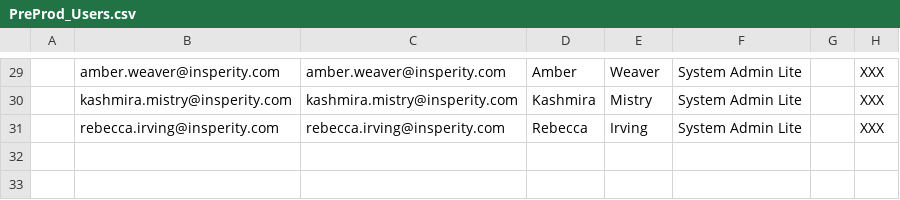
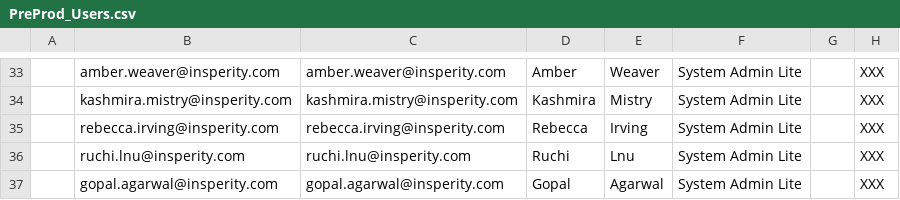
Before and after one commit to mcneesem/Salesforce, a CSV file: force-app/main/default/staticresources/PreProd_Users.csv, drawn as a sheet; only a part is shown, gaps mark what is left out; the diff covers the shown part only; the diff names each change by its address in the sheet, - before the commit and + after, or states it on an @@ line.

```diff
--- a/force-app/main/default/staticresources/PreProd_Users.csv
+++ b/force-app/main/default/staticresources/PreProd_Users.csv
+row 36:  | ruchi.lnu@insperity.com | ruchi.lnu@insperity.com | Ruchi | Lnu | System Admin Lite |  | XXX
+row 37:  | gopal.agarwal@insperity.com | gopal.agarwal@insperity.com | Gopal | Agarwal | System Admin Lite |  | XXX
```
Also changed, not shown: 7 added rows, 3 removed rows and 23 edited cells elsewhere in this file.
